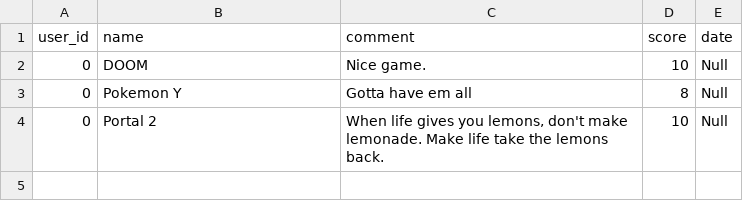
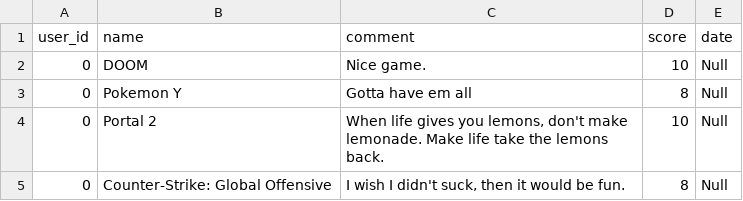
Before and after one commit to jtarbard/Distributed-Systems-CW1, a CSV file: reviews/resources/client_games.csv, drawn as a sheet; the diff names each change by its address in the sheet, - before the commit and + after, or states it on an @@ line.

Commit message:
single review displayed

```diff
--- a/reviews/resources/client_games.csv
+++ b/reviews/resources/client_games.csv
+row 5: 0 | Counter-Strike: Global Offensive | I wish I didn't suck, then it would be fun. | 8 | Null
```
Also changed, not shown: 2 other files.
